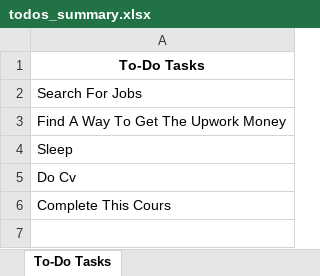
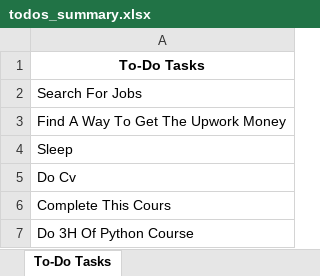
Before and after one commit to watch14/todo-web-app, an Excel workbook: files/todos_summary.xlsx, sheet To-Do Tasks, drawn as a sheet; values as stored, in another font and other column widths than the file's, no borders; the diff names each change by its address in the sheet, - before the commit and + after, or states it on an @@ line.

```diff
--- a/files/todos_summary.xlsx (sheet To-Do Tasks)
+++ b/files/todos_summary.xlsx (sheet To-Do Tasks)
+row 7: Do 3H Of Python Course
```
Also changed, not shown: files/archived_tasks.xlsx, 1 other file.
